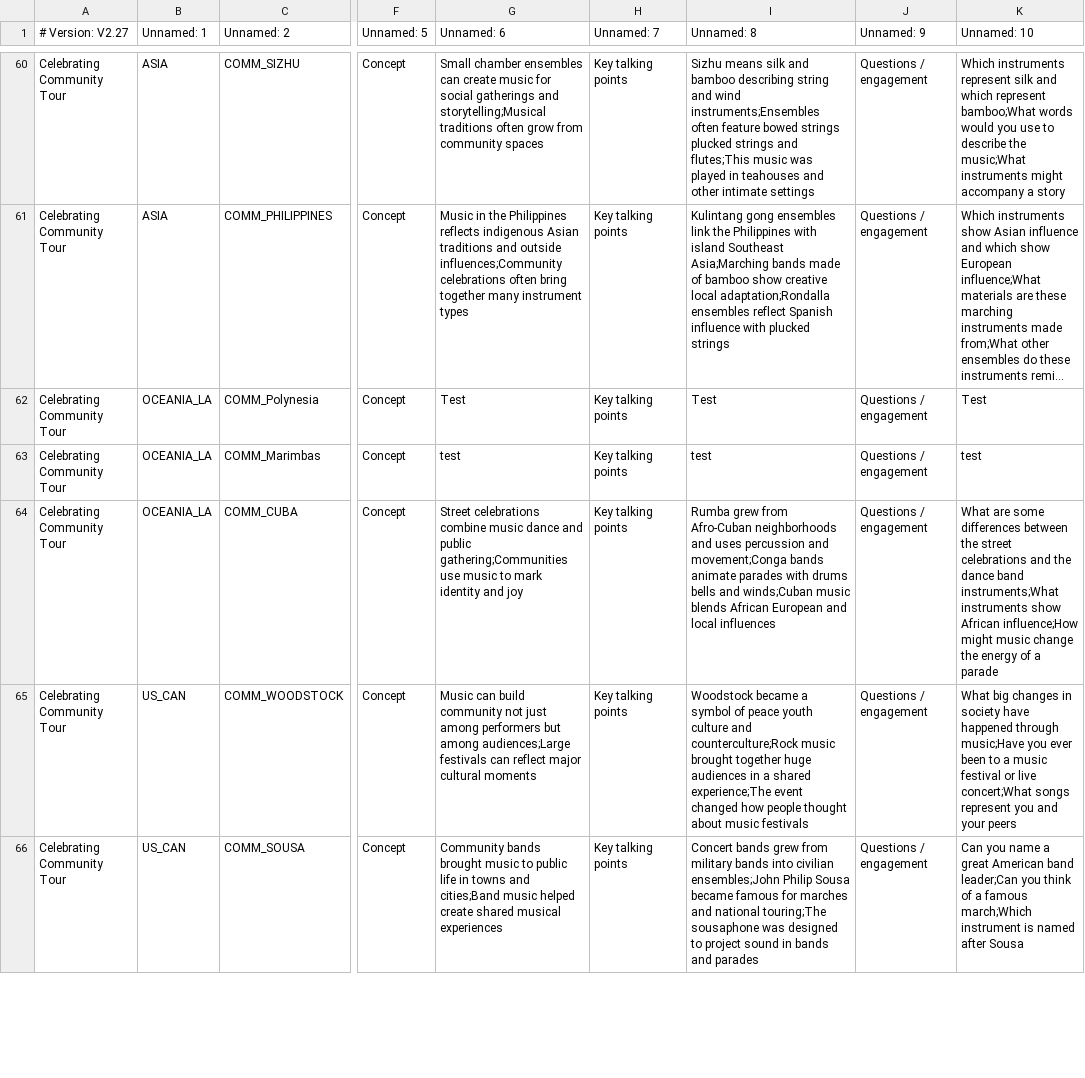
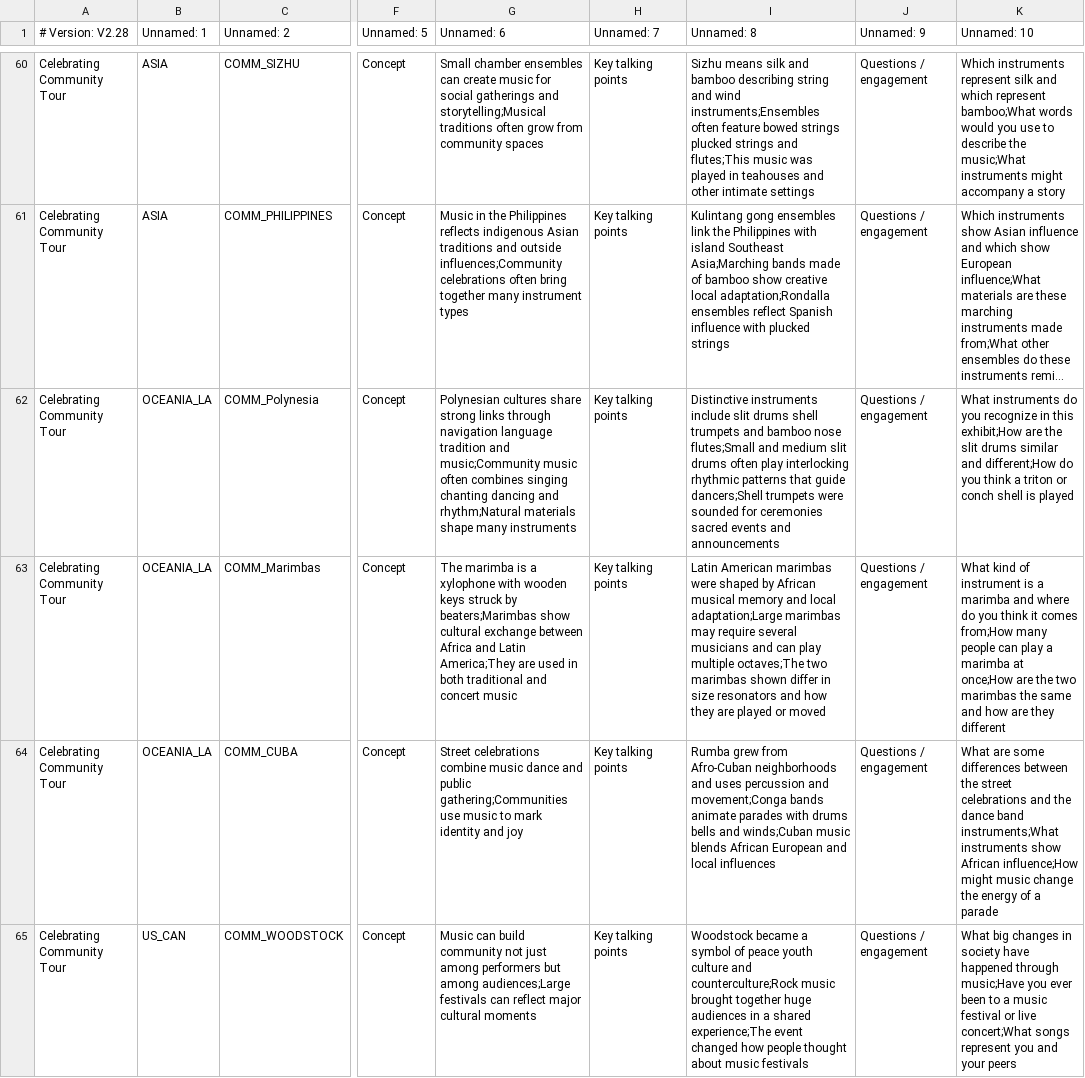
Before and after one commit to KerryOlsson/toursync-data, a CSV file: CueCards.csv, drawn as a sheet; only a part is shown, gaps mark what is left out; the shorter side is filled out with more unchanged rows; long unchanged cells end in …; the diff names each change by its address in the sheet, - before the commit and + after, or states it on an @@ line.

Commit message:
Add files via upload

```diff
--- a/CueCards.csv
+++ b/CueCards.csv
-A1: # Version: V2.27
+A1: # Version: V2.28
-G62 (Unnamed: 6): Test
+G62 (Unnamed: 6): Polynesian cultures share strong links through navigation language tradition and music;Community music often combines singing chanting dancing and rhythm;Natural materials shape many instruments
-I62 (Unnamed: 8): Test
+I62 (Unnamed: 8): Distinctive instruments include slit drums shell trumpets and bamboo nose flutes;Small and medium slit drums often play interlocking rhythmic patterns that guide dancers;Shell trumpets were sounded for ceremonies sacred events and announcements
-K62 (Unnamed: 10): Test
+K62 (Unnamed: 10): What instruments do you recognize in this exhibit;How are the slit drums similar and different;How do you think a triton or conch shell is played
-G63 (Unnamed: 6): test
+G63 (Unnamed: 6): The marimba is a xylophone with wooden keys struck by beaters;Marimbas show cultural exchange between Africa and Latin America;They are used in both traditional and concert music
-I63 (Unnamed: 8): test
+I63 (Unnamed: 8): Latin American marimbas were shaped by African musical memory and local adaptation;Large marimbas may require several musicians and can play multiple octaves;The two marimbas shown differ in size resonators and how they are played or moved
-K63 (Unnamed: 10): test
+K63 (Unnamed: 10): What kind of instrument is a marimba and where do you think it comes from;How many people can play a marimba at once;How are the two marimbas the same and how are they different
```
